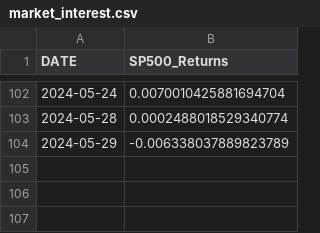
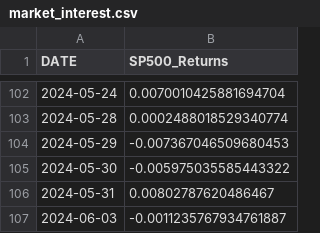
Before and after one commit to simonschmitz2405/Quantitative_trading_competition, a CSV file: data/market_interest.csv, drawn as a sheet; only a part is shown, gaps mark what is left out.

```diff
--- a/data/market_interest.csv
+++ b/data/market_interest.csv
@@ -103,2 +103,5 @@ DATE,SP500_Returns
 2024-05-28,0.0002488018529340774
-2024-05-29,-0.006338037889823789
+2024-05-29,-0.007367046509680453
+2024-05-30,-0.005975035585443322
+2024-05-31,0.00802787620486467
+2024-06-03,-0.0011235767934761887
```
Also changed, not shown: data/ff_daily.csv, 5 other files.
